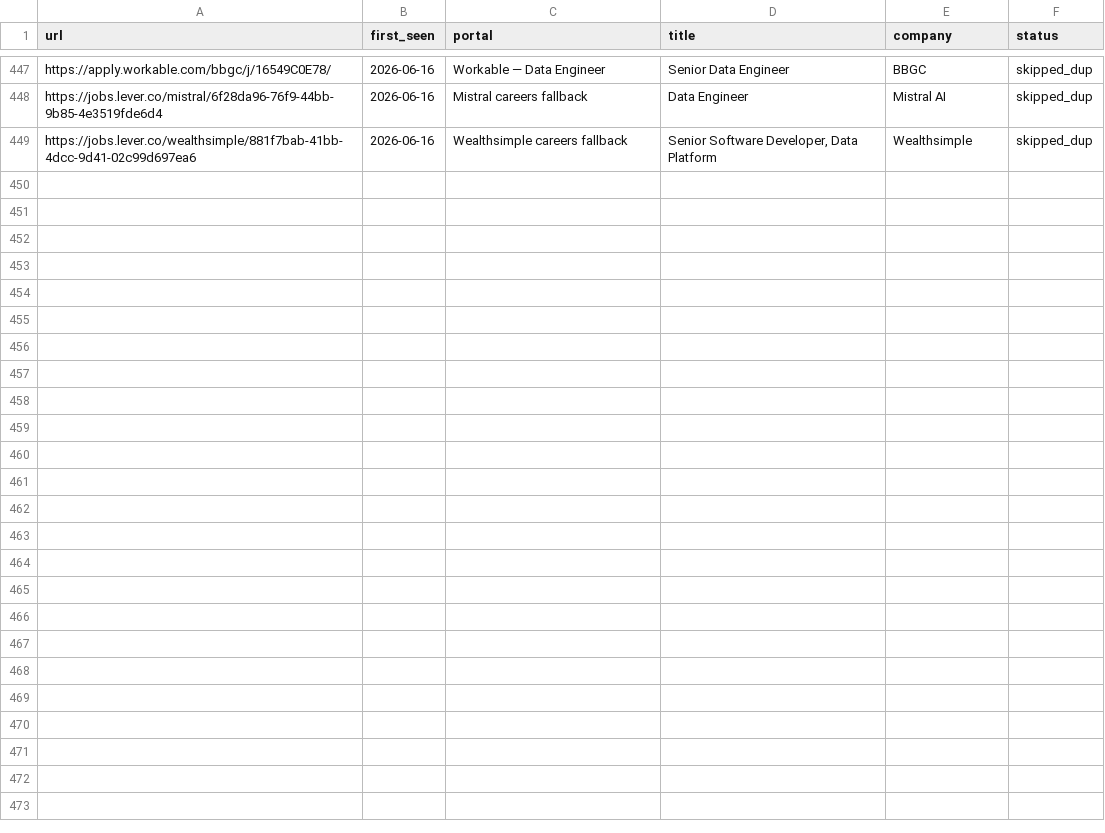
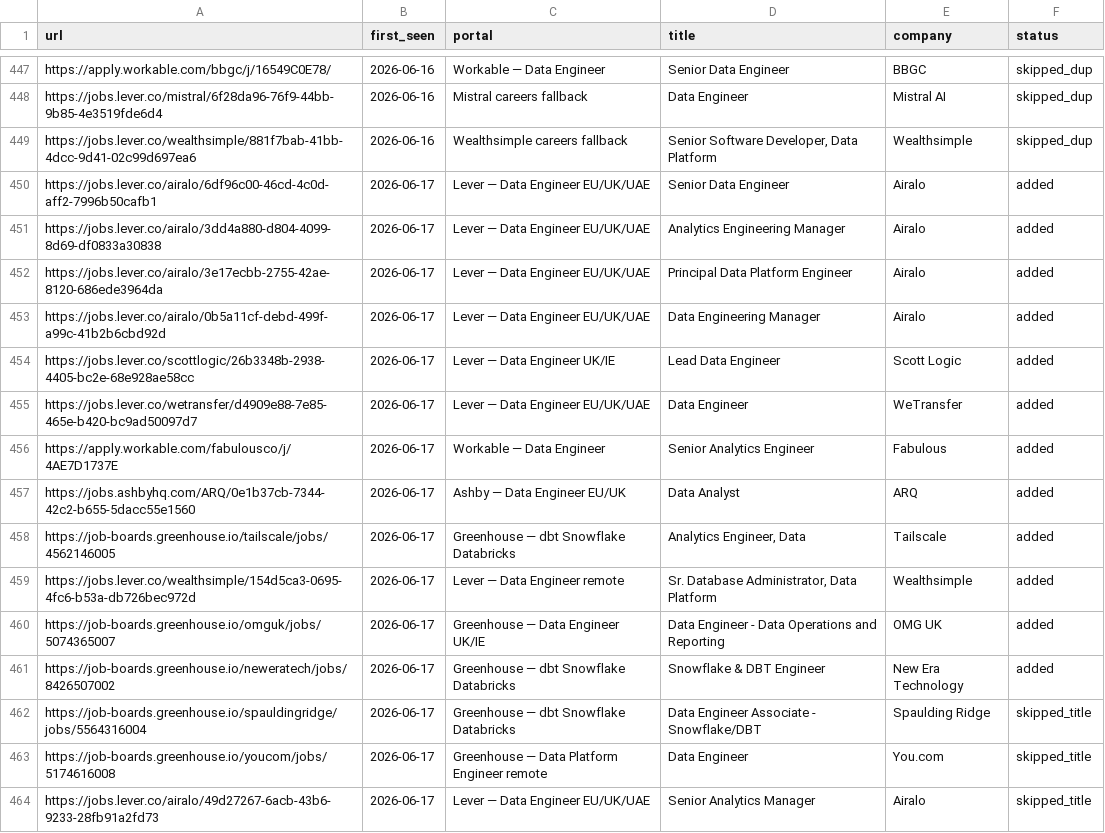
Before and after one commit to MoAshraf10/career-ops, a TSV file: data/scan-history.tsv, drawn as a sheet; only a part is shown, gaps mark what is left out; the diff names each change by its address in the sheet, - before the commit and + after, or states it on an @@ line.

```diff
--- a/data/scan-history.tsv
+++ b/data/scan-history.tsv
+row 450: https://jobs.lever.co/airalo/6df96c00-46cd-4c0d-aff2-7996b50cafb1 | 2026-06-17 | Lever — Data Engineer EU/UK/UAE | Senior Data Engineer | Airalo | added
+row 451: https://jobs.lever.co/airalo/3dd4a880-d804-4099-8d69-df0833a30838 | 2026-06-17 | Lever — Data Engineer EU/UK/UAE | Analytics Engineering Manager | Airalo | added
+row 452: https://jobs.lever.co/airalo/3e17ecbb-2755-42ae-8120-686ede3964da | 2026-06-17 | Lever — Data Engineer EU/UK/UAE | Principal Data Platform Engineer | Airalo | added
+row 453: https://jobs.lever.co/airalo/0b5a11cf-debd-499f-a99c-41b2b6cbd92d | 2026-06-17 | Lever — Data Engineer EU/UK/UAE | Data Engineering Manager | Airalo | added
+row 454: https://jobs.lever.co/scottlogic/26b3348b-2938-4405-bc2e-68e928ae58cc | 2026-06-17 | Lever — Data Engineer UK/IE | Lead Data Engineer | Scott Logic | added
+row 455: https://jobs.lever.co/wetransfer/d4909e88-7e85-465e-b420-bc9ad50097d7 | 2026-06-17 | Lever — Data Engineer EU/UK/UAE | Data Engineer | WeTransfer | added
+row 456: https://apply.workable.com/fabulousco/j/4AE7D1737E | 2026-06-17 | Workable — Data Engineer | Senior Analytics Engineer | Fabulous | added
+row 457: https://jobs.ashbyhq.com/ARQ/0e1b37cb-7344-42c2-b655-5dacc55e1560 | 2026-06-17 | Ashby — Data Engineer EU/UK | Data Analyst | ARQ | added
+row 458: https://job-boards.greenhouse.io/tailscale/jobs/4562146005 | 2026-06-17 | Greenhouse — dbt Snowflake Databricks | Analytics Engineer, Data | Tailscale | added
+row 459: https://jobs.lever.co/wealthsimple/154d5ca3-0695-4fc6-b53a-db726bec972d | 2026-06-17 | Lever — Data Engineer remote | Sr. Database Administrator, Data Platform | Wealthsimple | added
+row 460: https://job-boards.greenhouse.io/omguk/jobs/5074365007 | 2026-06-17 | Greenhouse — Data Engineer UK/IE | Data Engineer - Data Operations and Reporting | OMG UK | added
+row 461: https://job-boards.greenhouse.io/neweratech/jobs/8426507002 | 2026-06-17 | Greenhouse — dbt Snowflake Databricks | Snowflake & DBT Engineer | New Era Technology | added
+row 462: https://job-boards.greenhouse.io/spauldingridge/jobs/5564316004 | 2026-06-17 | Greenhouse — dbt Snowflake Databricks | Data Engineer Associate - Snowflake/DBT | Spaulding Ridge | skipped_title
+row 463: https://job-boards.greenhouse.io/youcom/jobs/5174616008 | 2026-06-17 | Greenhouse — Data Platform Engineer remote | Data Engineer | You.com | skipped_title
+row 464: https://jobs.lever.co/airalo/49d27267-6acb-43b6-9233-28fb91a2fd73 | 2026-06-17 | Lever — Data Engineer EU/UK/UAE | Senior Analytics Manager | Airalo | skipped_title
```
Also changed, not shown: 1 other file.
